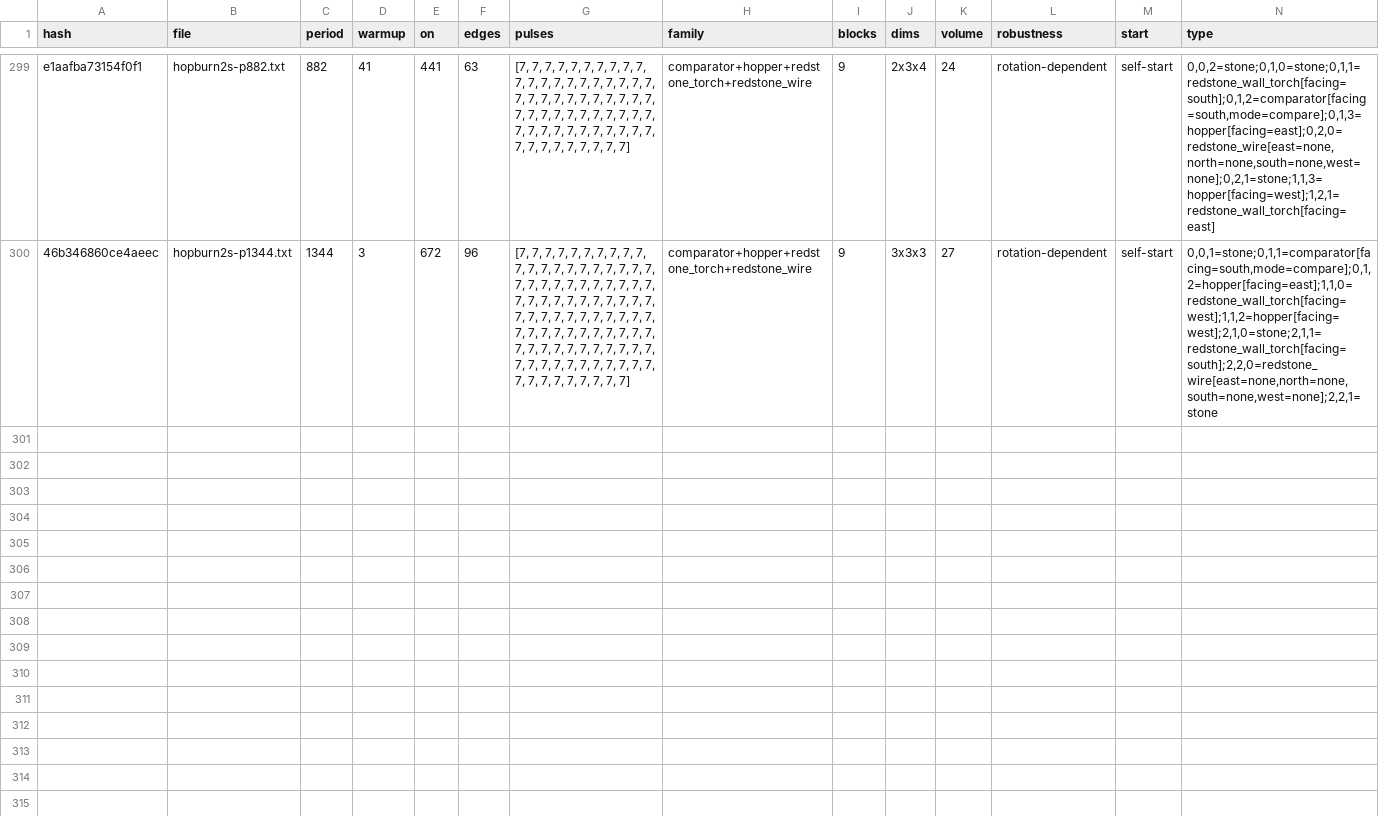
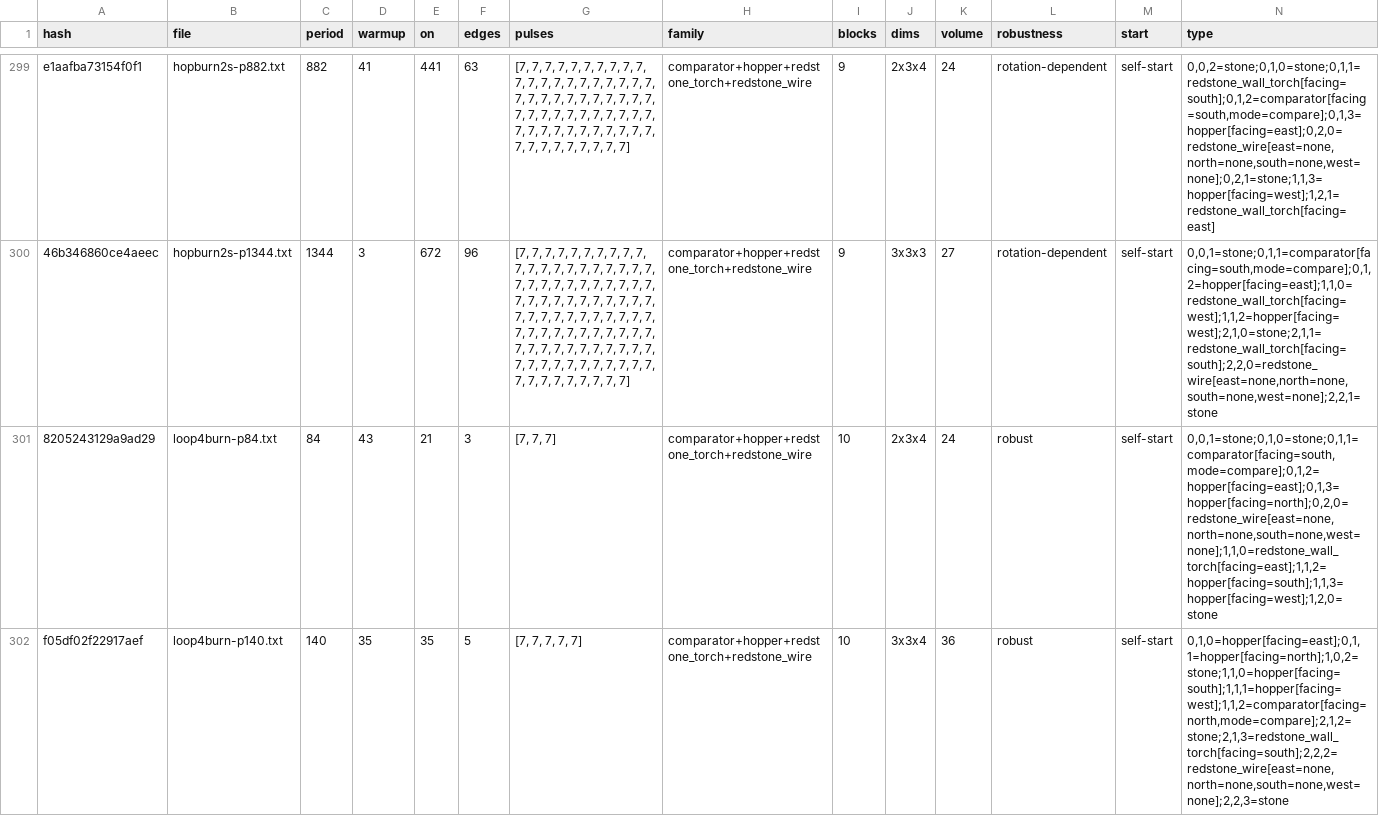
Before and after one commit to vjeux/minecraft-tas, a TSV file: designs/clocks/archive/verdicts-v1.tsv, drawn as a sheet; only a part is shown, gaps mark what is left out; rows hold the shown columns only; the diff names each change by its address in the sheet, - before the commit and + after, or states it on an @@ line.

Commit message:
clk-item: archive loop4burn P84/P140 (10b, burnout on the 4-hopper ring, robust); jukebox shift-register draft (fails: hopper slot reuse is LIFO when the upstream hopper ticks first)

```diff
--- a/designs/clocks/archive/verdicts-v1.tsv
+++ b/designs/clocks/archive/verdicts-v1.tsv
+row 301: 8205243129a9ad29 | loop4burn-p84.txt | 84 | 43 | 21 | 3 | [7, 7, 7] | comparator+hopper+redstone_torch+redstone_wire | 10 | 2x3x4 | 24 | robust | self-start | 0,0,1=stone;0,1,0=stone;0,1,1=comparator[facing=south,mode=compare];0,1,2=hopper[facing=east];0,1,3=hopper[facing=north];0,2,0=redstone_wire[east=none,north=none,south=none,west=none];1,1,0=redstone_wall_torch[facing=east];1,1,2=hopper[facing=south];1,1,3=hopper[facing=west];1,2,0=stone
+row 302: f05df02f22917aef | loop4burn-p140.txt | 140 | 35 | 35 | 5 | [7, 7, 7, 7, 7] | comparator+hopper+redstone_torch+redstone_wire | 10 | 3x3x4 | 36 | robust | self-start | 0,1,0=hopper[facing=east];0,1,1=hopper[facing=north];1,0,2=stone;1,1,0=hopper[facing=south];1,1,1=hopper[facing=west];1,1,2=comparator[facing=north,mode=compare];2,1,2=stone;2,1,3=redstone_wall_torch[facing=south];2,2,2=redstone_wire[east=none,north=none,south=none,west=none];2,2,3=stone
```
Also changed, not shown: designs/clocks/archive/captions.tsv, 5 other files.
